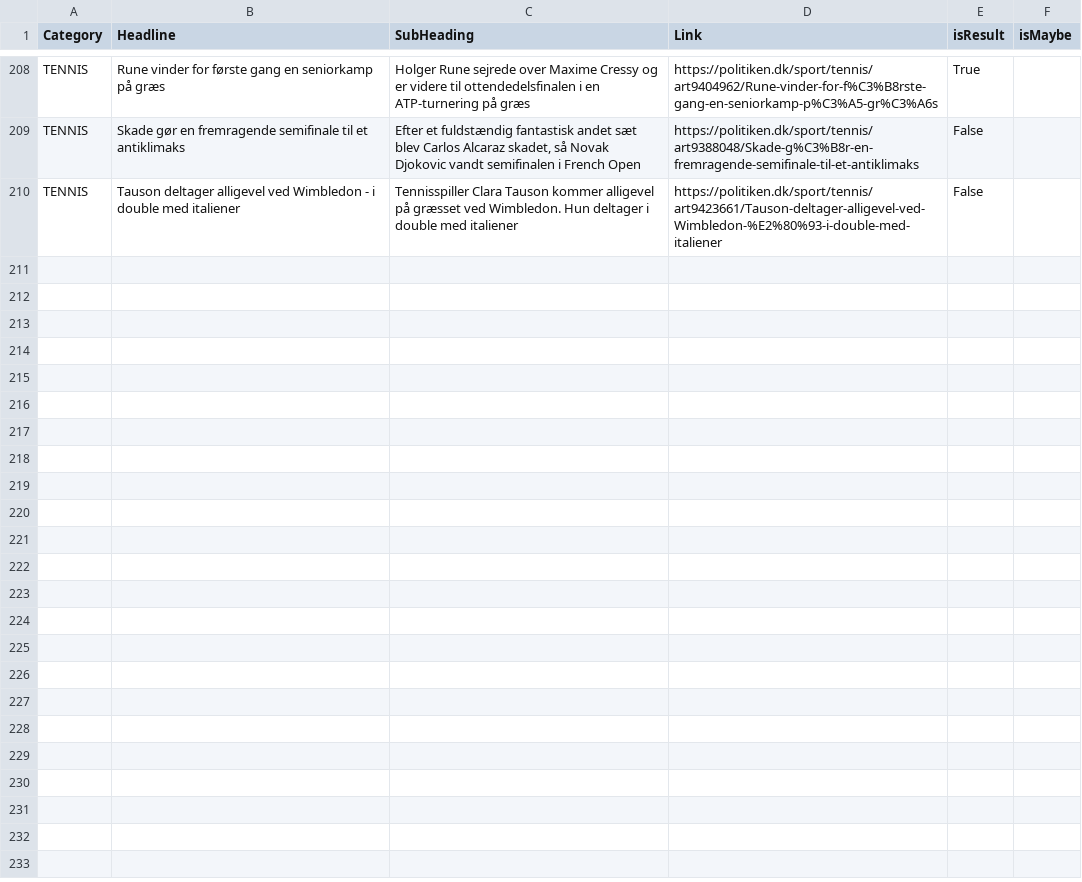
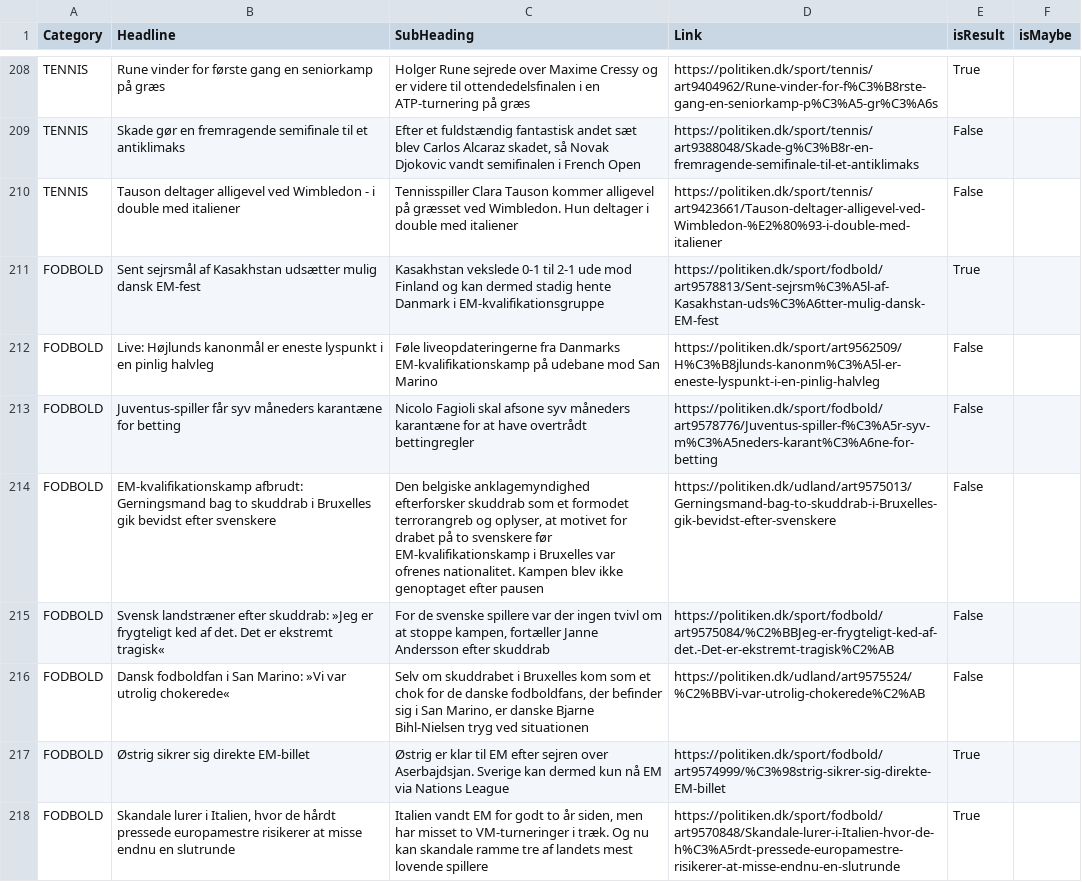
Before and after one commit to senner007/Sports-Block, a CSV file: articles/sports_articles_politiken.csv, drawn as a sheet; only a part is shown, gaps mark what is left out; the diff covers the shown part only.

```diff
--- a/articles/sports_articles_politiken.csv
+++ b/articles/sports_articles_politiken.csv
@@ -210 +210,9 @@ TENNIS,Skade gør en fremragende semifinale til et antiklimaks,"Efter et fuldst
 TENNIS,Tauson deltager alligevel ved Wimbledon - i double med italiener,Tennisspiller Clara Tauson kommer alligevel på græsset ved Wimbledon. Hun deltager i double med italiener ,https://politiken.dk/sport/tennis/art9423661/Tauson-deltager-alligevel-ved-Wimbledon-%E2%80%93-i-double-med-italiener,False,
+FODBOLD,Sent sejrsmål af Kasakhstan udsætter mulig dansk EM-fest,Kasakhstan vekslede 0-1 til 2-1 ude mod Finland og kan dermed stadig hente Danmark i EM-kvalifikationsgruppe ,https://politiken.dk/sport/fodbold/art9578813/Sent-sejrsm%C3%A5l-af-Kasakhstan-uds%C3%A6tter-mulig-dansk-EM-fest,True,
+FODBOLD,Live: Højlunds kanonmål er eneste lyspunkt i en pinlig halvleg,Føle liveopdateringerne fra Danmarks EM-kvalifikationskamp på udebane mod San Marino ,https://politiken.dk/sport/art9562509/H%C3%B8jlunds-kanonm%C3%A5l-er-eneste-lyspunkt-i-en-pinlig-halvleg,False,
+FODBOLD,Juventus-spiller får syv måneders karantæne for betting,Nicolo Fagioli skal afsone syv måneders karantæne for at have overtrådt bettingregler ,https://politiken.dk/sport/fodbold/art9578776/Juventus-spiller-f%C3%A5r-syv-m%C3%A5neders-karant%C3%A6ne-for-betting,False,
+FODBOLD,EM-kvalifikationskamp afbrudt: Gerningsmand bag to skuddrab i Bruxelles gik bevidst efter svenskere,"Den belgiske anklagemyndighed efterforsker skuddrab som et formodet terrorangreb og oplyser, at motivet for drabet på to svenskere før EM-kvalifikationskamp i Bruxelles var ofrenes nationalitet. Kampen blev ikke genoptaget efter pausen ",https://politiken.dk/udland/art9575013/Gerningsmand-bag-to-skuddrab-i-Bruxelles-gik-bevidst-efter-svenskere,False,
+FODBOLD,Svensk landstræner efter skuddrab: »Jeg er frygteligt ked af det. Det er ekstremt tragisk«,"For de svenske spillere var der ingen tvivl om at stoppe kampen, fortæller Janne Andersson efter skuddrab ",https://politiken.dk/sport/fodbold/art9575084/%C2%BBJeg-er-frygteligt-ked-af-det.-Det-er-ekstremt-tragisk%C2%AB,False,
+FODBOLD,Dansk fodboldfan i San Marino: »Vi var utrolig chokerede«,"Selv om skuddrabet i Bruxelles kom som et chok for de danske fodboldfans, der befinder sig i San Marino, er danske Bjarne Bihl-Nielsen tryg ved situationen ",https://politiken.dk/udland/art9575524/%C2%BBVi-var-utrolig-chokerede%C2%AB,False,
+FODBOLD,Østrig sikrer sig direkte EM-billet,Østrig er klar til EM efter sejren over Aserbajdsjan. Sverige kan dermed kun nå EM via Nations League ,https://politiken.dk/sport/fodbold/art9574999/%C3%98strig-sikrer-sig-direkte-EM-billet,True,
+FODBOLD,"Skandale lurer i Italien, hvor de hårdt pressede europamestre risikerer at misse endnu en slutrunde","Italien vandt EM for godt to år siden, men har misset to VM-turneringer i træk. Og nu kan skandale ramme tre af landets mest lovende spillere ",https://politiken.dk/sport/fodbold/art9570848/Skandale-lurer-i-Italien-hvor-de-h%C3%A5rdt-pressede-europamestre-risikerer-at-misse-endnu-en-slutrunde,True,
```
Also changed, not shown: 8 added rows and 2 edited cells elsewhere in this file, articles/sports_articles.csv, danmark_navne.csv, 14 other files.
